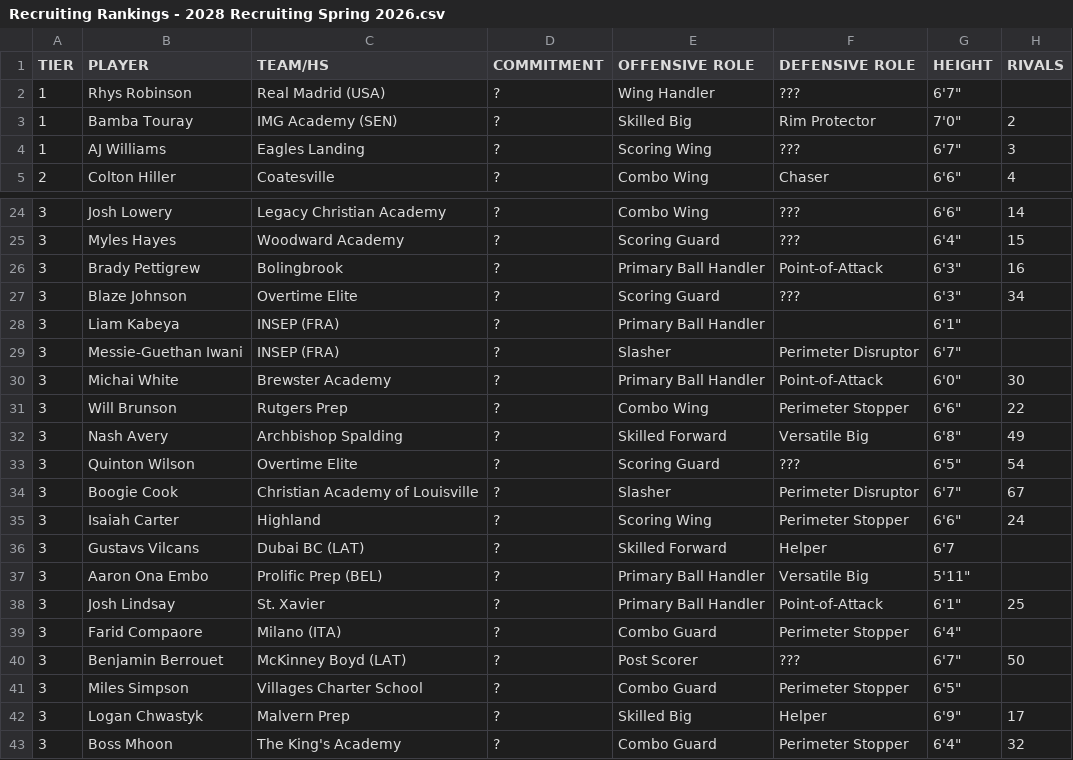
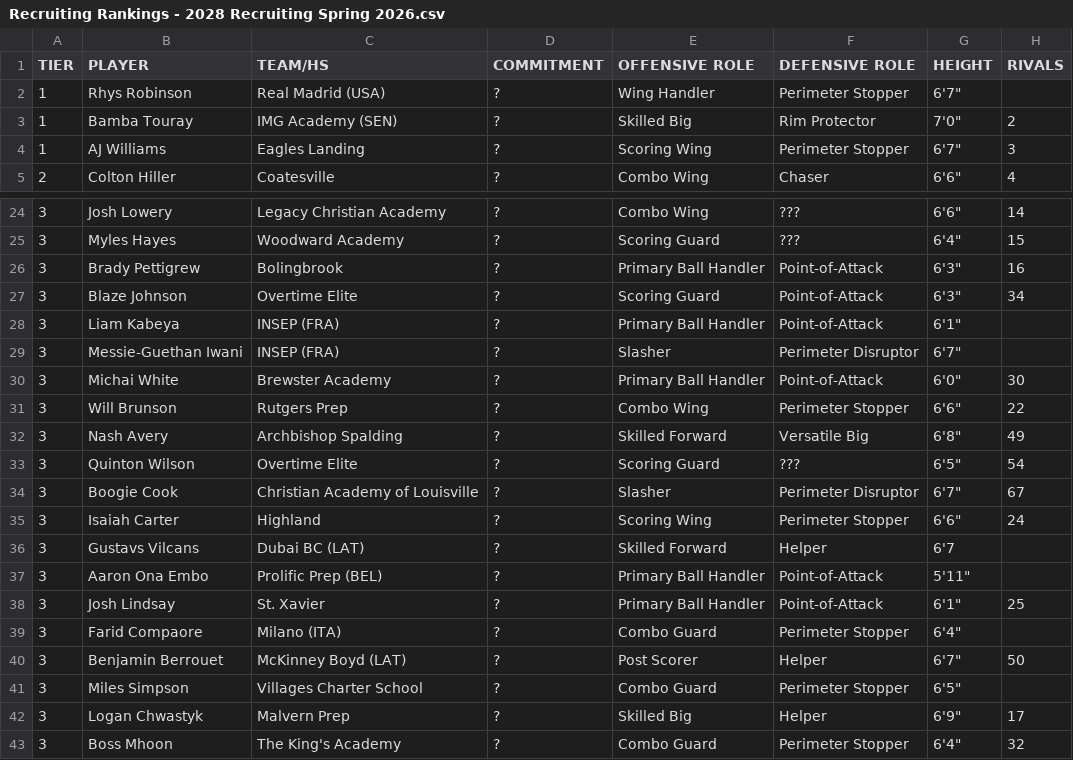
Before and after one commit to logeby2/logeby2.github.io, a CSV file: Recruiting-Rankings/Recruiting Rankings - 2028 Recruiting Spring 2026.csv, drawn as a sheet; only a part is shown, gaps mark what is left out; the diff names each change by its address in the sheet, - before the commit and + after, or states it on an @@ line.

```diff
--- a/Recruiting-Rankings/Recruiting Rankings - 2028 Recruiting Spring 2026.csv
+++ b/Recruiting-Rankings/Recruiting Rankings - 2028 Recruiting Spring 2026.csv
-F2 (DEFENSIVE ROLE): ???
+F2 (DEFENSIVE ROLE): Perimeter Stopper
-F4 (DEFENSIVE ROLE): ???
+F4 (DEFENSIVE ROLE): Perimeter Stopper
-F27 (DEFENSIVE ROLE): ???
+F27 (DEFENSIVE ROLE): Point-of-Attack
-F28 (DEFENSIVE ROLE): (empty)
+F28 (DEFENSIVE ROLE): Point-of-Attack
-F37 (DEFENSIVE ROLE): Versatile Big
+F37 (DEFENSIVE ROLE): Point-of-Attack
-F40 (DEFENSIVE ROLE): ???
+F40 (DEFENSIVE ROLE): Helper
```
Also changed, not shown: Recruiting-Rankings/Recruiting Rankings - 2027 Recruiting Spring 2026.csv, Recruiting-Rankings/Recruiting Rankings - 2029 Recruiting Summer 2026.csv, 1 other file.
